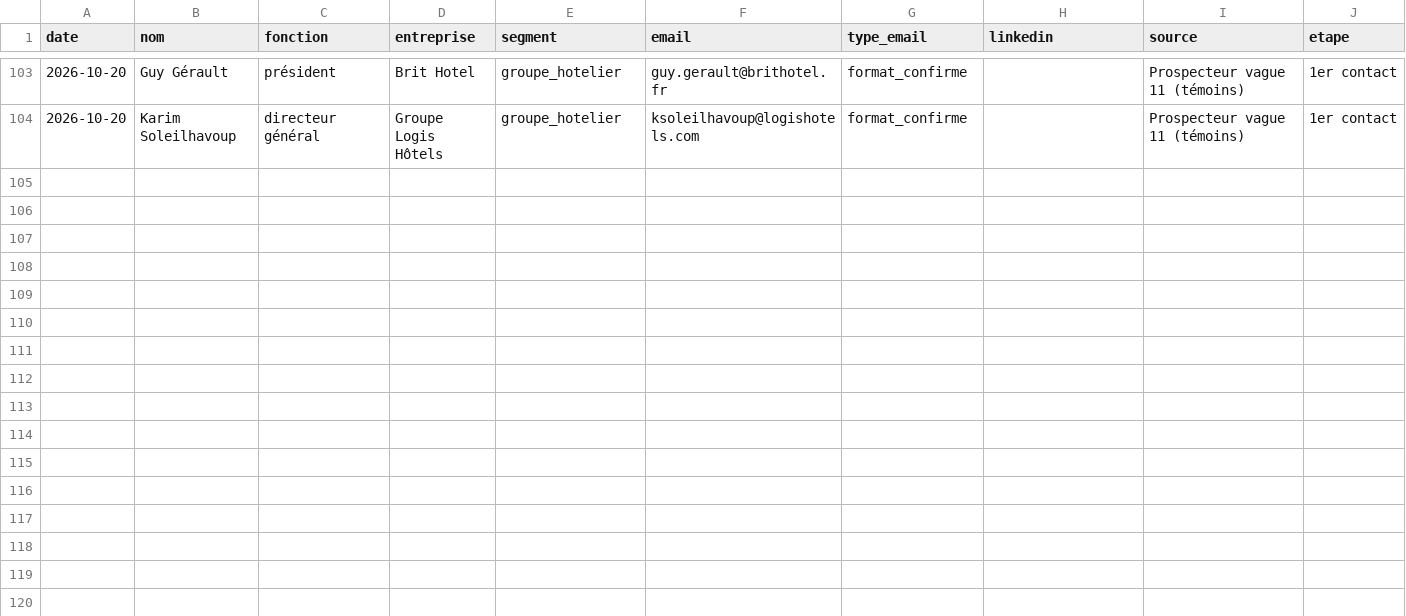
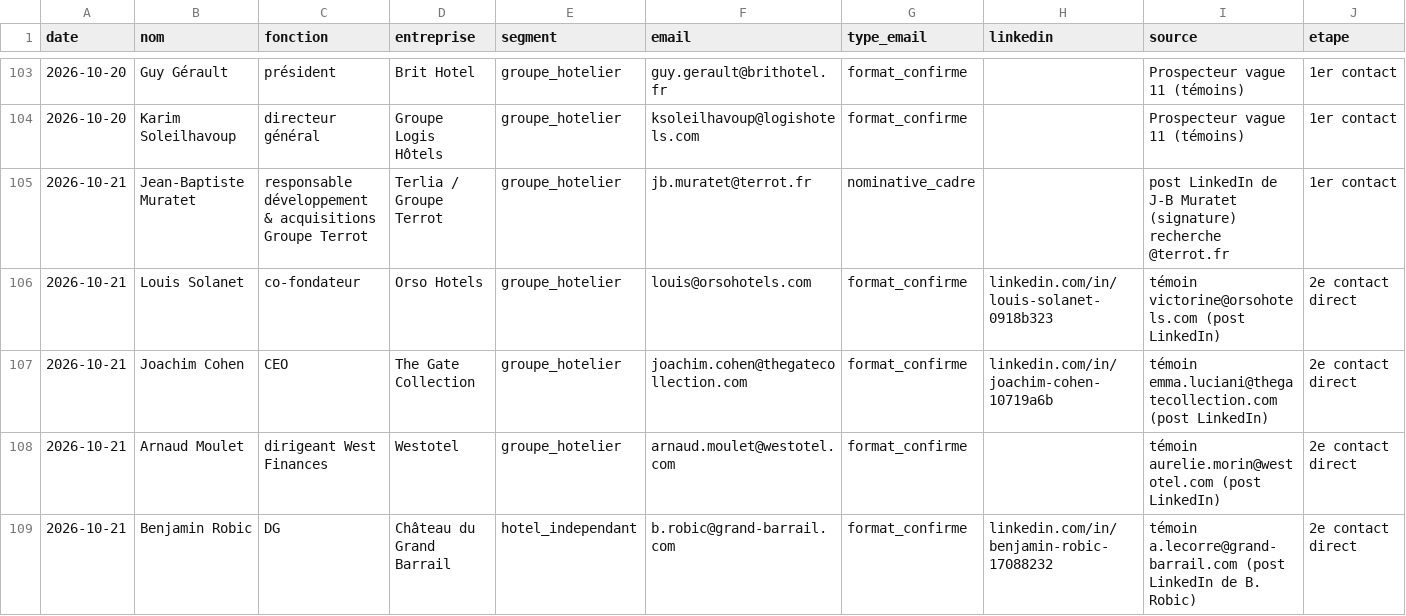
Before and after one commit to sofiane-agencybinari/reception-ai, a CSV file: prospection/suivi.csv, drawn as a sheet; only a part is shown, gaps mark what is left out; rows hold the shown columns only; the diff covers the shown part only; the diff names each change by its address in the sheet, - before the commit and + after, or states it on an @@ line.

```diff
--- a/prospection/suivi.csv
+++ b/prospection/suivi.csv
+row 105: 2026-10-21 | Jean-Baptiste Muratet | responsable développement & acquisitions Groupe Terrot | Terlia / Groupe Terrot | groupe_hotelier | jb.muratet@terrot.fr | nominative_cadre |  | post LinkedIn de J-B Muratet (signature) recherche @terrot.fr | 1er contact
+row 106: 2026-10-21 | Louis Solanet | co-fondateur | Orso Hotels | groupe_hotelier | louis@orsohotels.com | format_confirme | linkedin.com/in/louis-solanet-0918b323 | témoin victorine@orsohotels.com (post LinkedIn) | 2e contact direct
+row 107: 2026-10-21 | Joachim Cohen | CEO | The Gate Collection | groupe_hotelier | joachim.cohen@thegatecollection.com | format_confirme | linkedin.com/in/joachim-cohen-10719a6b | témoin emma.luciani@thegatecollection.com (post LinkedIn) | 2e contact direct
+row 108: 2026-10-21 | Arnaud Moulet | dirigeant West Finances | Westotel | groupe_hotelier | arnaud.moulet@westotel.com | format_confirme |  | témoin aurelie.morin@westotel.com (post LinkedIn) | 2e contact direct
+row 109: 2026-10-21 | Benjamin Robic | DG | Château du Grand Barrail | hotel_independant | b.robic@grand-barrail.com | format_confirme | linkedin.com/in/benjamin-robic-17088232 | témoin a.lecorre@grand-barrail.com (post LinkedIn de B. Robic) | 2e contact direct
```
Also changed, not shown: 4 added rows elsewhere in this file.
